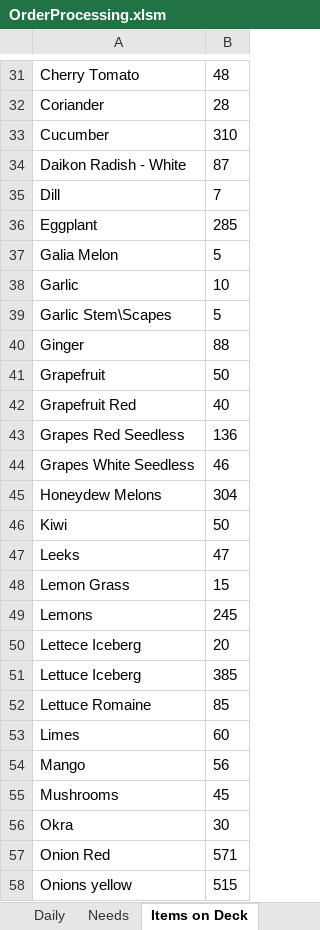
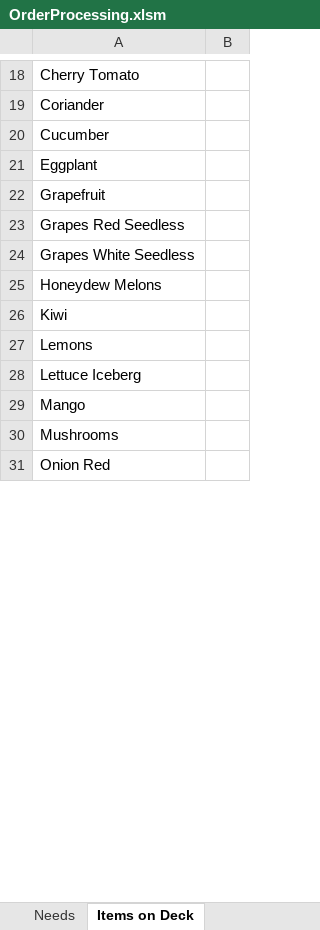
Before and after one commit to jiovinejr/VBAOrderProcessing, an Excel workbook: OrderProcessing.xlsm, sheet Items on Deck, drawn as a sheet; only a part is shown, gaps mark what is left out; values as stored, in another font and other column widths than the file's, no borders; removed rows and columns are numbered as before the commit, all else as after; the diff covers the shown part only; the diff names each change by its address in the sheet, - before the commit and + after, or states it on an @@ line.

Commit message:
Looking for bug in delete from deck routine

```diff
--- a/OrderProcessing.xlsm (sheet Items on Deck)
+++ b/OrderProcessing.xlsm (sheet Items on Deck)
-B18: 48
+B18: (empty)
-B19: 28
+B19: (empty)
-B20: 310
+B20: (empty)
-row 34: Daikon Radish - White | 87
-row 35: Dill | 7
-B21: 285
+B21: (empty)
-row 37: Galia Melon | 5
-row 38: Garlic | 10
-row 39: Garlic Stem\Scapes | 5
-row 40: Ginger | 88
-B22: 50
+B22: (empty)
-row 42: Grapefruit Red | 40
-B23: 136
+B23: (empty)
-B24: 46
+B24: (empty)
-B25: 304
+B25: (empty)
-B26: 50
+B26: (empty)
-row 47: Leeks | 47
-row 48: Lemon Grass | 15
-B27: 245
+B27: (empty)
-row 50: Lettece Iceberg | 20
-B28: 385
+B28: (empty)
-row 52: Lettuce Romaine | 85
-row 53: Limes | 60
-B29: 56
+B29: (empty)
-B30: 45
+B30: (empty)
-row 56: Okra | 30
-B31: 571
+B31: (empty)
-row 58: Onions yellow | 515
```
Also changed, not shown: 33 removed rows and 28 edited cells elsewhere in this sheet, sheet Needs, sheet Daily, sheet Order, other sheet tabs, charts or pictures, 12 other files.
